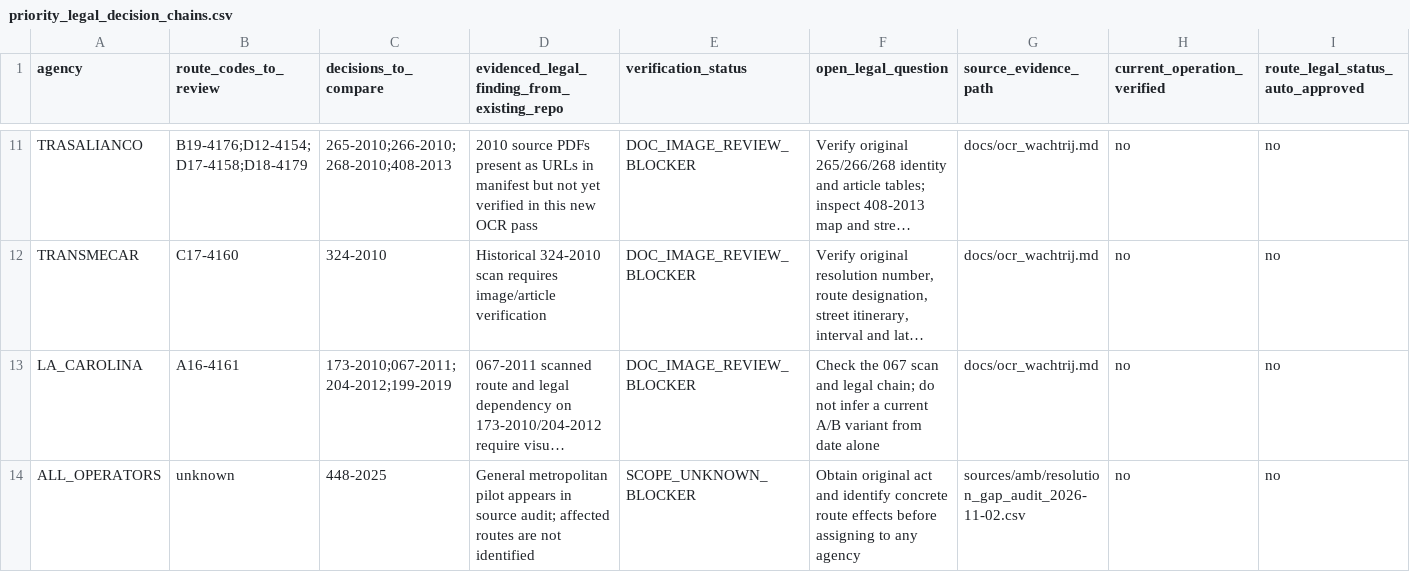
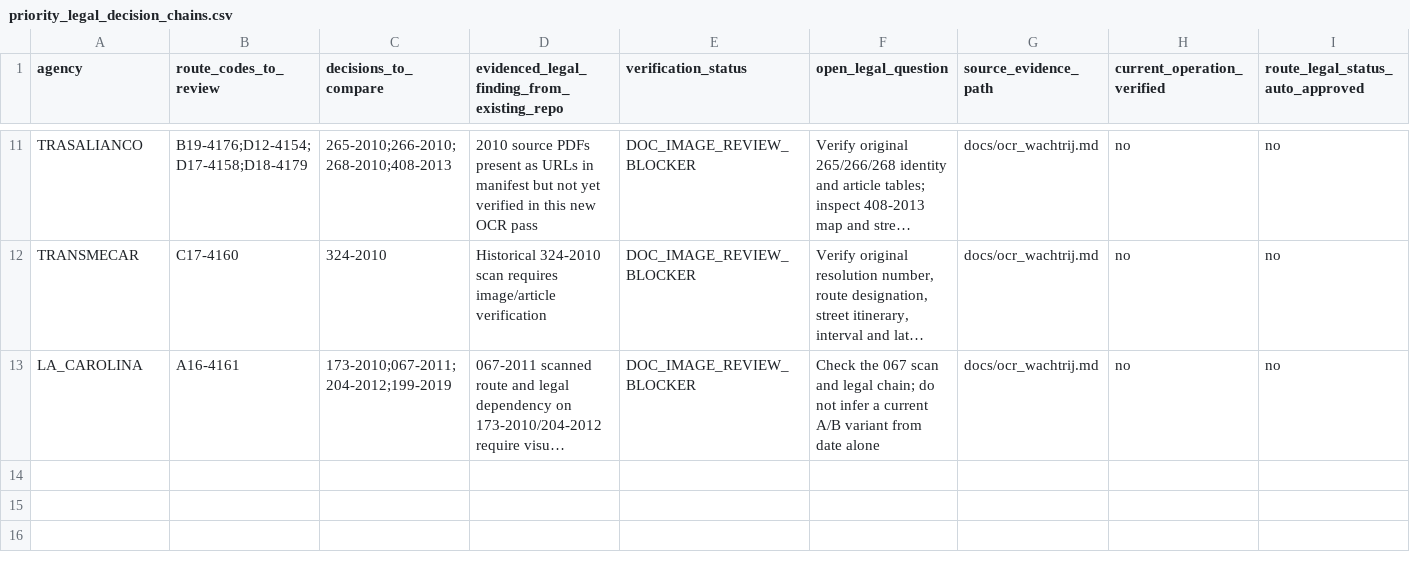
Before and after one commit to ColombiaTransit/gtfs-barranquilla-urbanas, a CSV file: sources/amb/legal_validity_ocr_review/priority_legal_decision_chains.csv, drawn as a sheet; only a part is shown, gaps mark what is left out; long unchanged cells end in …; rows hold the shown columns only; the diff names each change by its address in the sheet, - before the commit and + after, or states it on an @@ line.

Commit message:
cleanup: remove unsupported AMB 448-2025 reference

```diff
--- a/sources/amb/legal_validity_ocr_review/priority_legal_decision_chains.csv
+++ b/sources/amb/legal_validity_ocr_review/priority_legal_decision_chains.csv
-row 14: ALL_OPERATORS | unknown | 448-2025 | General metropolitan pilot appears in source audit; affected routes are not identified | SCOPE_UNKNOWN_BLOCKER | Obtain original act and identify concrete route effects before assigning to any agency | sources/amb/resolution_gap_audit_2026-11-02.csv | no | no
```
